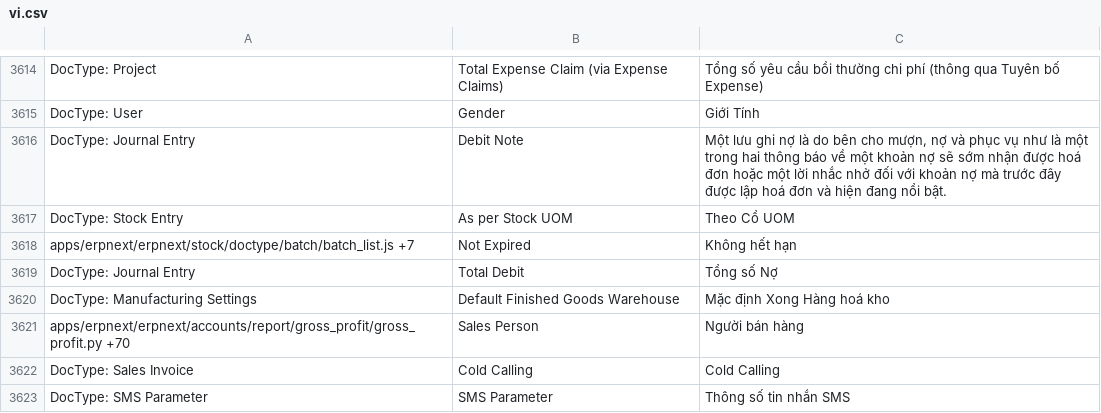
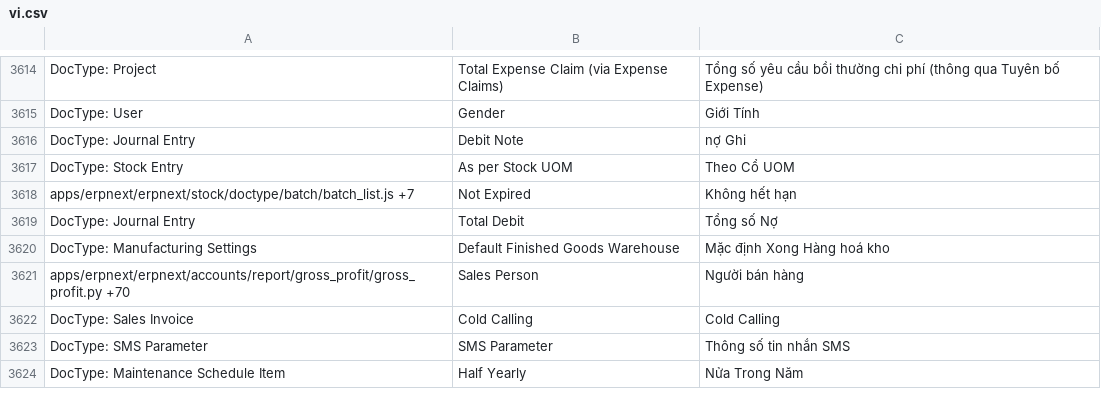
Before and after one commit to techyst-net/nexyst, a CSV file: erpnext/translations/vi.csv, drawn as a sheet; only a part is shown, gaps mark what is left out; the shorter side is filled out with more unchanged rows.

Commit message:
[hotfix] vietnamese translation for Debit Note

```diff
--- a/erpnext/translations/vi.csv
+++ b/erpnext/translations/vi.csv
@@ -3778,3 +3778,3 @@ DocType: Project,Total Expense Claim (via Expense Claims),Tổng số yêu cầu
 DocType: User,Gender,Giới Tính
-DocType: Journal Entry,Debit Note,"Một lưu ghi nợ là do bên cho mượn, nợ và phục vụ như là một trong hai thông báo về một khoản nợ sẽ sớm nhận được hoá đơn hoặc một lời nhắc nhở đối với khoản nợ mà trước đây được lập hoá đơn và hiện đang nổi bật."
+DocType: Journal Entry,Debit Note,"nợ Ghi"
 DocType: Stock Entry,As per Stock UOM,Theo Cổ UOM
```
